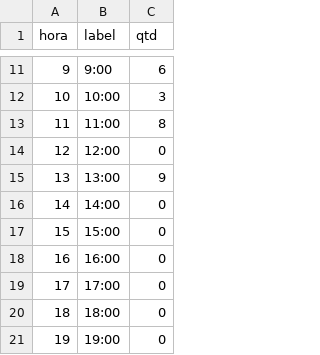
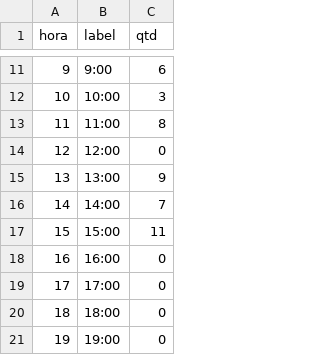
Before and after one commit to binhotransportes15/coletas-ace, a CSV file: dashboard/data/emissao/horas_455.csv, drawn as a sheet; only a part is shown, gaps mark what is left out.

```diff
--- a/dashboard/data/emissao/horas_455.csv
+++ b/dashboard/data/emissao/horas_455.csv
@@ -15,4 +15,4 @@
 13,13:00,9
-14,14:00,0
-15,15:00,0
+14,14:00,7
+15,15:00,11
 16,16:00,0
```
Also changed, not shown: dashboard/data/contratacao/resumo_073.csv, dashboard/data/contratacao/veiculos_073.csv, 21 other files.
